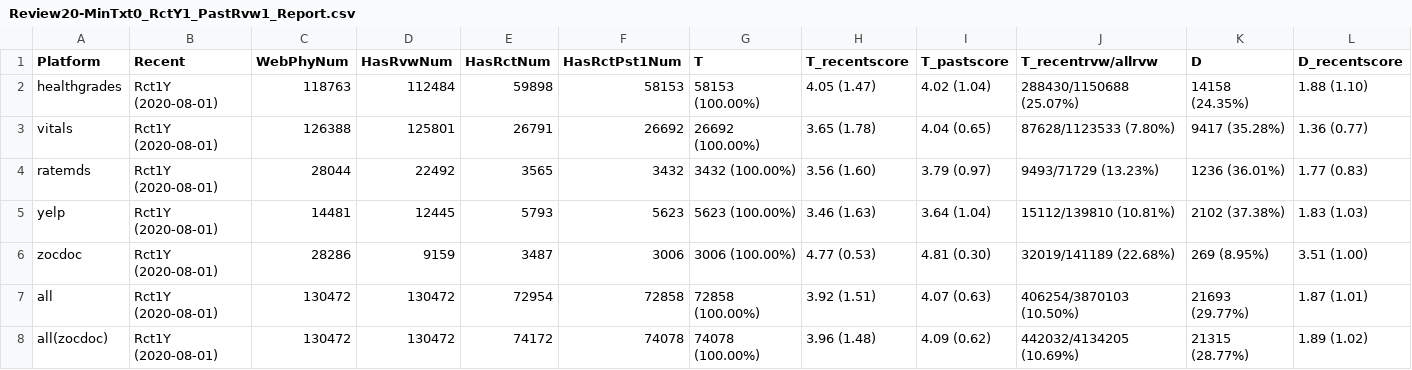
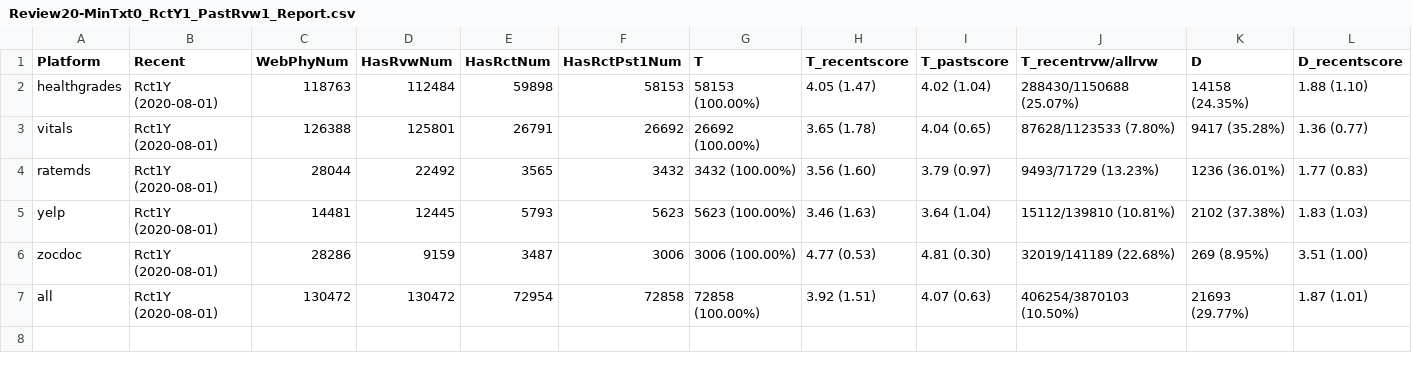
Before and after one commit to CHIDS-UMD/PhysicianReview, a CSV file: final_analysis/Output/RecentVSOld/Review20-MinTxt0_RctY1_PastRvw1_Report.csv, drawn as a sheet; only a part is shown; rows hold the shown columns only; the diff names each change by its address in the sheet, - before the commit and + after, or states it on an @@ line.

```diff
--- a/final_analysis/Output/RecentVSOld/Review20-MinTxt0_RctY1_PastRvw1_Report.csv
+++ b/final_analysis/Output/RecentVSOld/Review20-MinTxt0_RctY1_PastRvw1_Report.csv
-row 8: all(zocdoc) | Rct1Y (2020-08-01) | 130472 | 130472 | 74172 | 74078 | 74078 (100.00%) | 3.96 (1.48) | 4.09 (0.62) | 442032/4134205 (10.69%) | 21315 (28.77%) | 1.89 (1.02)
```
Also changed, not shown: final_analysis/Output/RecentVSOld/Review20-MinTxt0_RctY1_PastRvw5_Report.csv, final_analysis/Output/RecentVSOld/Review20-MinTxt0_RctY3_PastRvw1_Report.csv, 5 other files.
